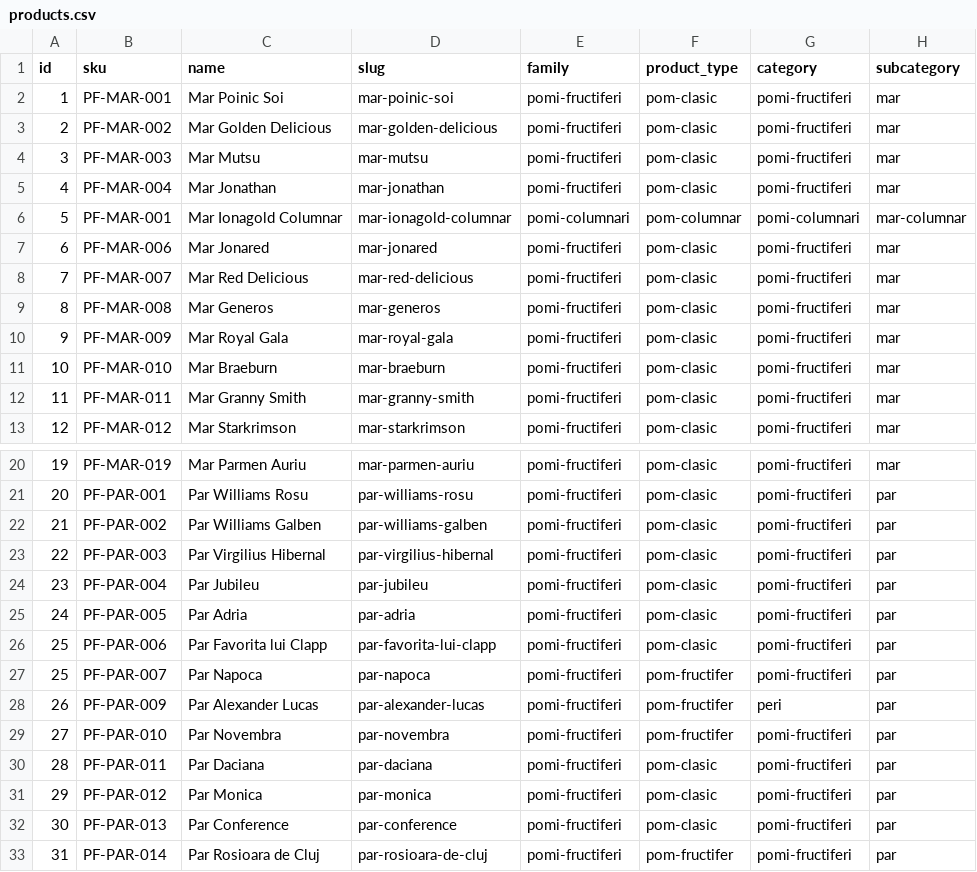
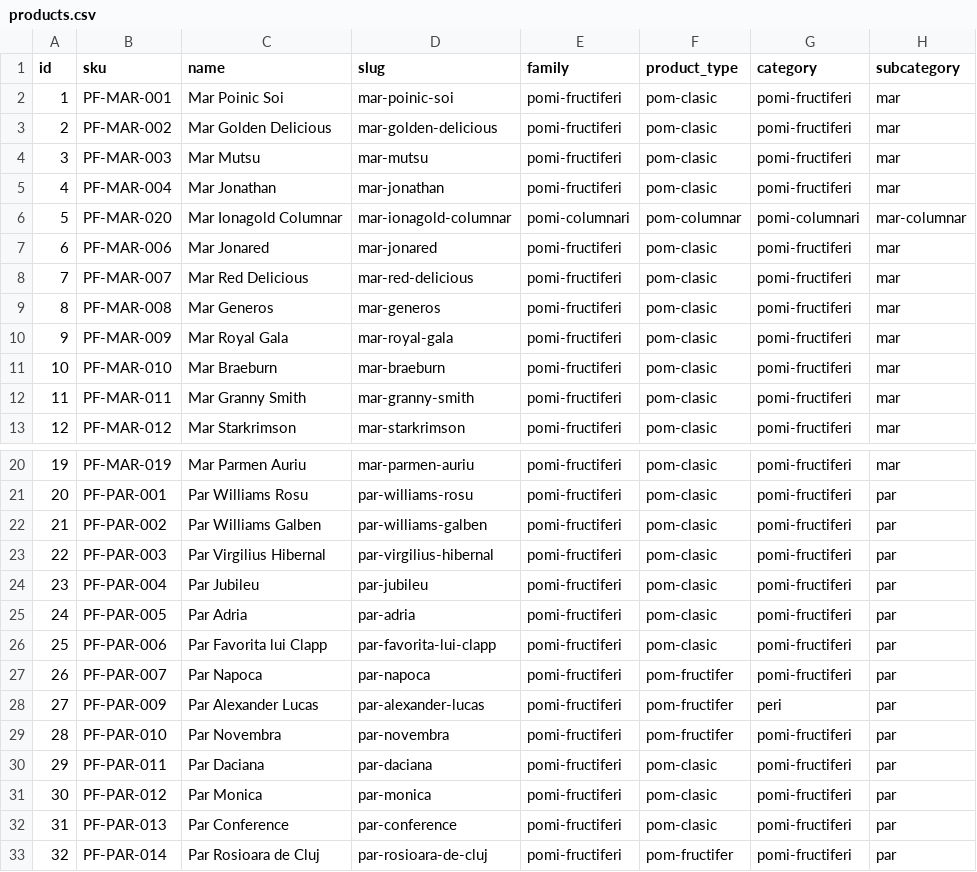
Before and after one commit to ionitadelia2-hub/pomi-fructiferi-online, a CSV file: src/data/products.csv, drawn as a sheet; only a part is shown, gaps mark what is left out; the diff names each change by its address in the sheet, - before the commit and + after, or states it on an @@ line.

```diff
--- a/src/data/products.csv
+++ b/src/data/products.csv
-B6 (sku): PF-MAR-001
+B6 (sku): PF-MAR-020
@@ column A (id) renumbered from row 27 down @@
```
